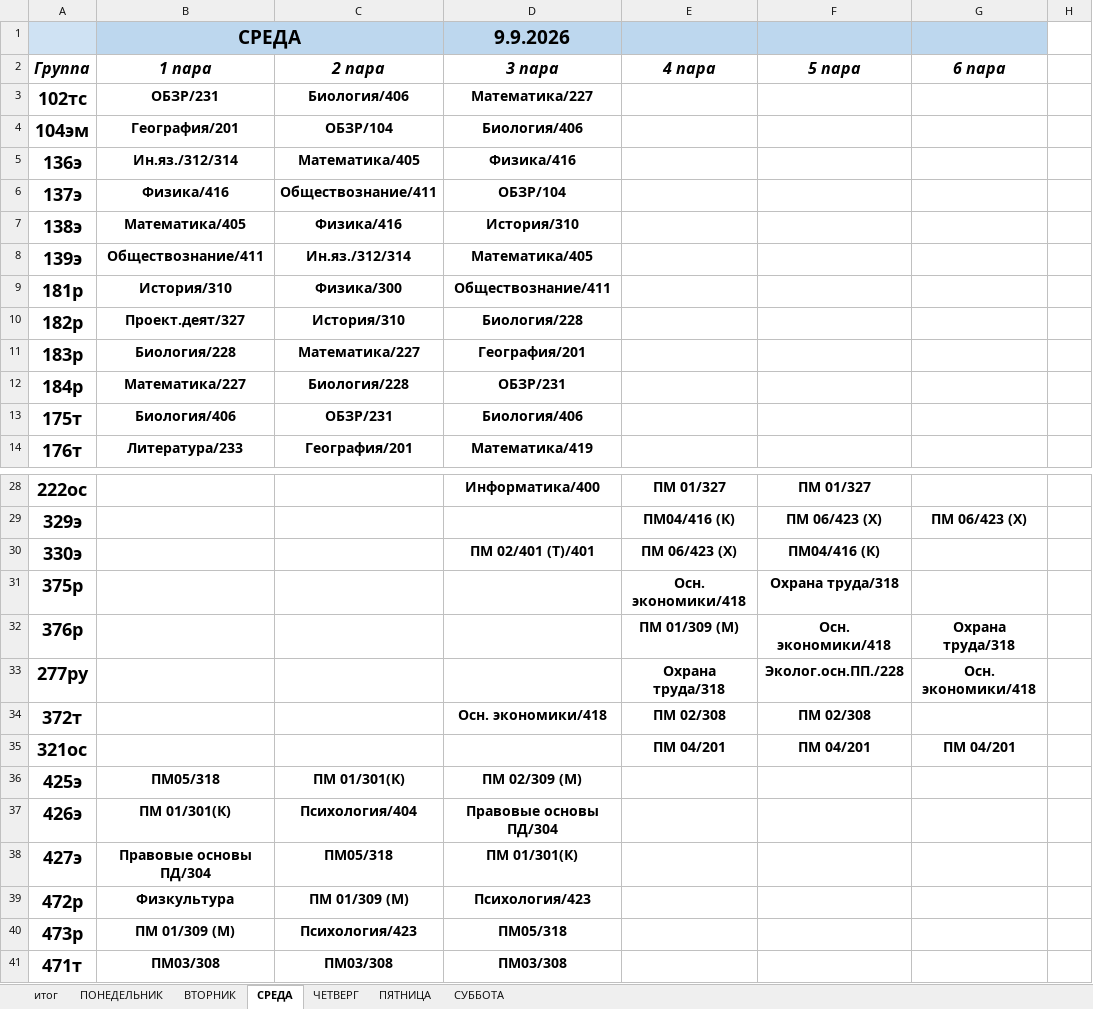
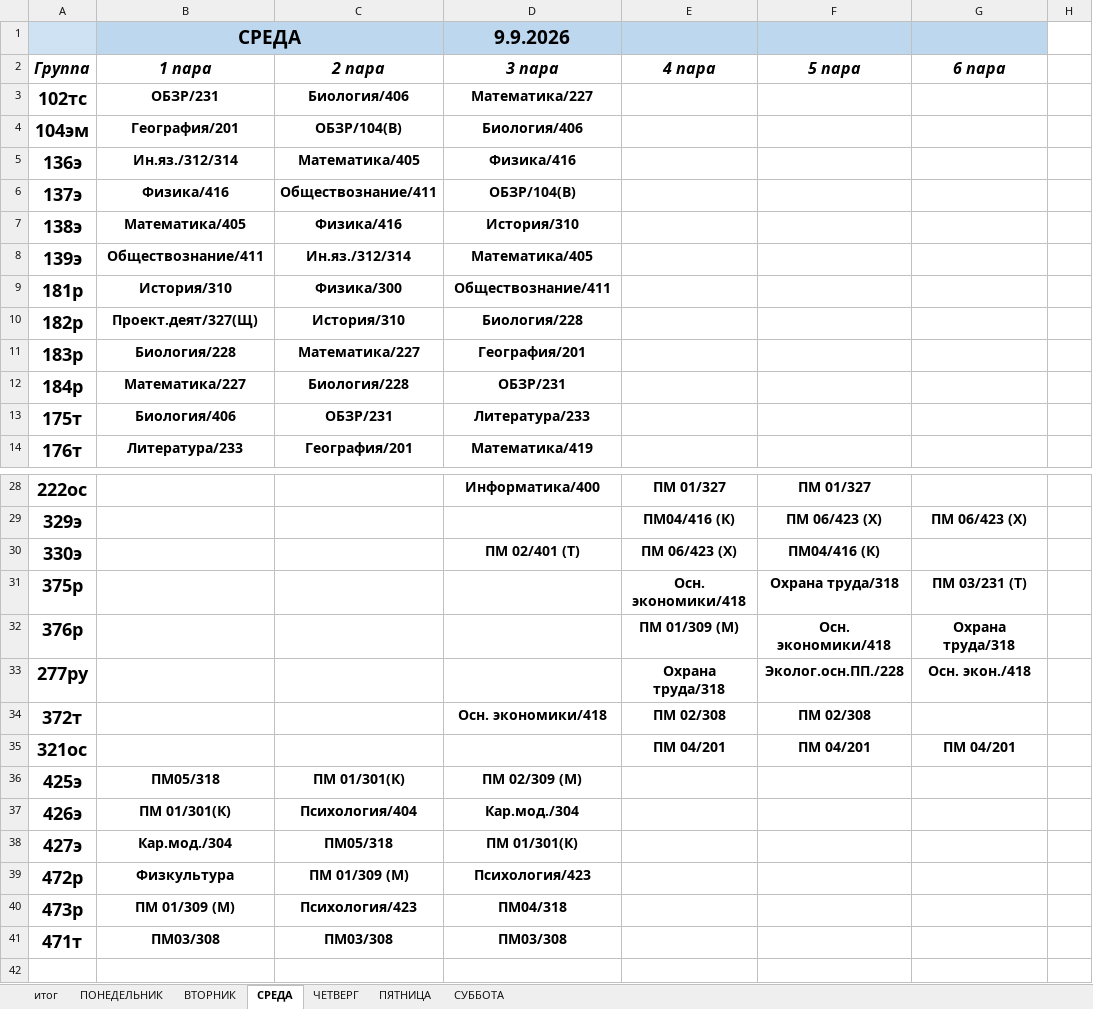
Before and after one commit to colderuopen-art/raspisanie, an Excel workbook: Расписание.xlsx, sheet СРЕДА, drawn as a sheet; only a part is shown, gaps mark what is left out; the shorter side is filled out with more unchanged rows; values as stored, in another font and other column widths than the file's, no borders; the diff covers the shown part only; the diff names each change by its address in the sheet, - before the commit and + after, or states it on an @@ line.

Commit message:
Add files via upload

```diff
--- a/Расписание.xlsx (sheet СРЕДА)
+++ b/Расписание.xlsx (sheet СРЕДА)
-C4 (2 пара): ОБЗР/104
+C4 (2 пара): ОБЗР/104(В)
-D6 (3 пара): ОБЗР/104
+D6 (3 пара): ОБЗР/104(В)
-B10 (1 пара): Проект.деят/327
+B10 (1 пара): Проект.деят/327(Щ)
-D13 (3 пара): Биология/406
+D13 (3 пара): Литература/233
-D30 (3 пара): ПМ 02/401 (Т)/401
+D30 (3 пара): ПМ 02/401 (Т)
-G31 (6 пара): (empty)
+G31 (6 пара): ПМ 03/231 (Т)
-G33 (6 пара): Осн. экономики/418
+G33 (6 пара): Осн. экон./418
-D37 (3 пара): Правовые основы ПД/304
+D37 (3 пара): Кар.мод./304
-B38 (1 пара): Правовые основы ПД/304
+B38 (1 пара): Кар.мод./304
-D40 (3 пара): ПМ05/318
+D40 (3 пара): ПМ04/318
```
Also changed, not shown: 1 edited cell elsewhere in this sheet, sheet ВТОРНИК.
